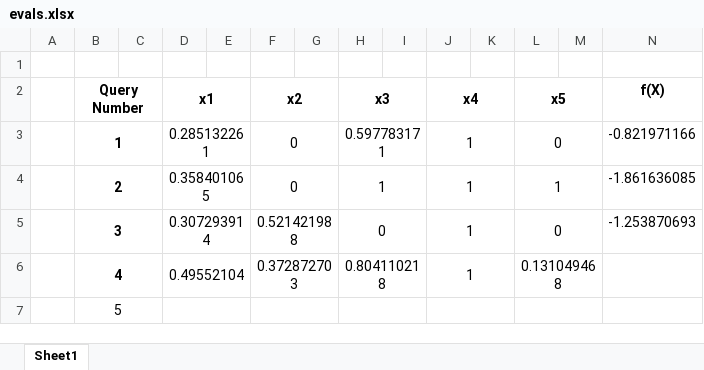
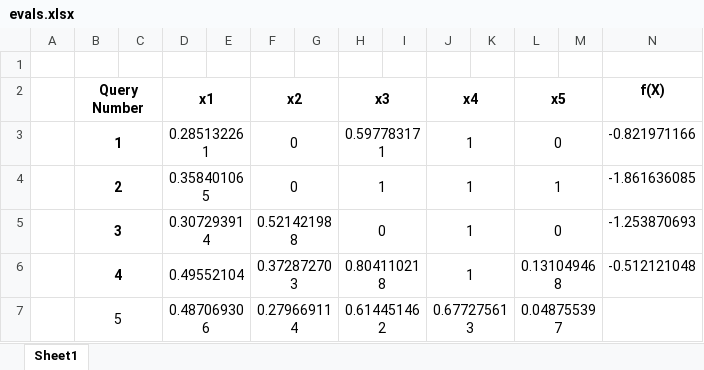
Before and after one commit to prithvi-ramrucha/Capstone-Project, an Excel workbook: Function 6/evals.xlsx, sheet Sheet1, drawn as a sheet; values as stored, in another font and other column widths than the file's, no borders; the diff names each change by its address in the sheet, - before the commit and + after, or states it on an @@ line.

```diff
--- a/Function 6/evals.xlsx (sheet Sheet1)
+++ b/Function 6/evals.xlsx (sheet Sheet1)
-N6 (f(X)): (empty)
+N6 (f(X)): -0.512121048
-D7 (x1): (empty)
+D7 (x1): 0.487069306
-F7 (x2): (empty)
+F7 (x2): 0.279669114
-H7 (x3): (empty)
+H7 (x3): 0.614451462
-J7 (x4): (empty)
+J7 (x4): 0.677275613
-L7 (x5): (empty)
+L7 (x5): 0.048755397
```
Also changed, not shown: Function 7/evals.xlsx, Function 8/evals.xlsx, 10 other files.
